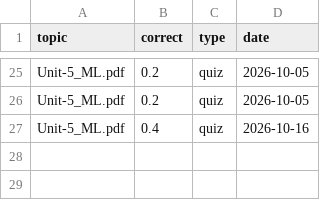
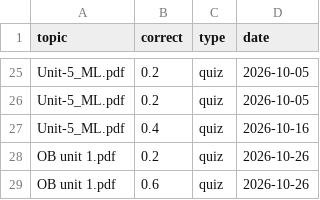
Before and after one commit to meenakshi-rayapudi/Adaptive_Learn, a CSV file: data/audio/performance.csv, drawn as a sheet; only a part is shown, gaps mark what is left out.

Commit message:
Week-5: Added Plotly analytics dashboard, relational queries, ReAct weak-topic prompt injection, and organic model evaluation

```diff
--- a/data/audio/performance.csv
+++ b/data/audio/performance.csv
@@ -27 +27,3 @@ Unit-5_ML.pdf,0.2,quiz,2026-10-05
 Unit-5_ML.pdf,0.4,quiz,2026-10-16
+OB unit 1.pdf,0.2,quiz,2026-10-26
+OB unit 1.pdf,0.6,quiz,2026-10-26
```
Also changed, not shown: 11 other files.
